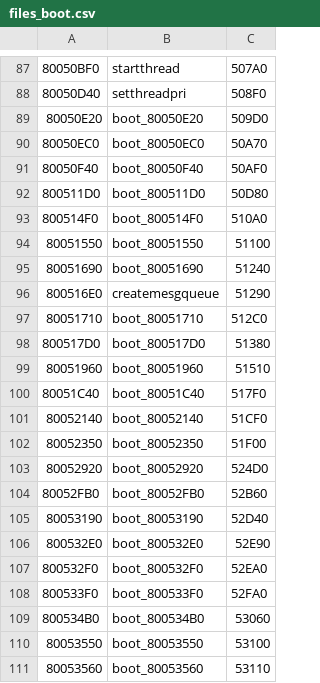
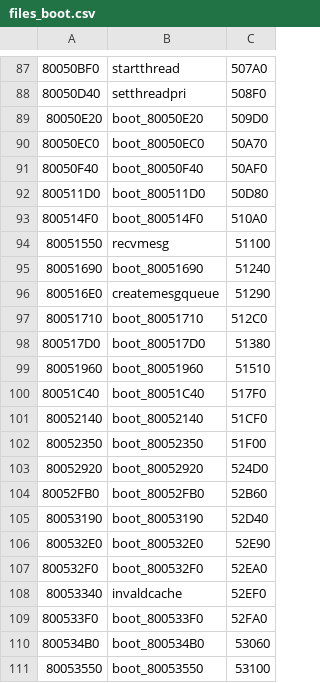
Before and after one commit to Decompollaborate/hypdisasm, a CSV file: tables/usa/files_boot.csv, drawn as a sheet; only a part is shown, gaps mark what is left out; the shorter side is filled out with more unchanged rows.

```diff
--- a/tables/usa/files_boot.csv
+++ b/tables/usa/files_boot.csv
@@ -93,3 +93,3 @@
 800514F0,boot_800514F0,510A0
-80051550,boot_80051550,51100
+80051550,recvmesg,51100
 80051690,boot_80051690,51240
@@ -107,2 +107,3 @@
 800532F0,boot_800532F0,52EA0
+80053340,invaldcache,52EF0
 800533F0,boot_800533F0,52FA0
```
Also changed, not shown: tables/usa/functions.csv, 34 other files.
